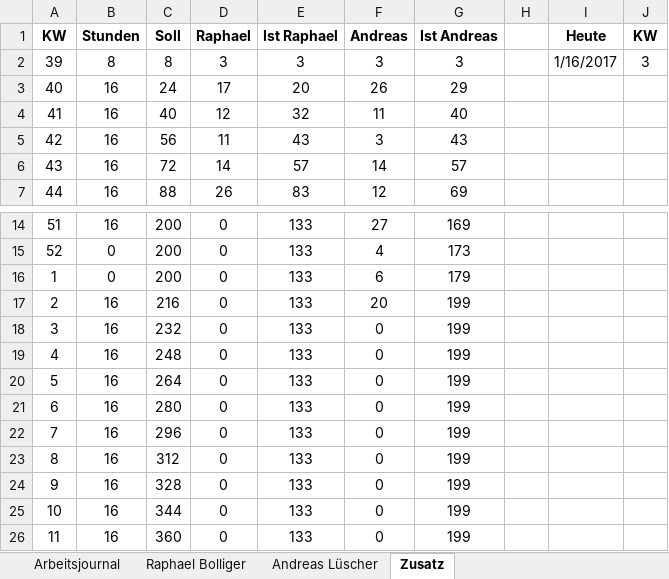
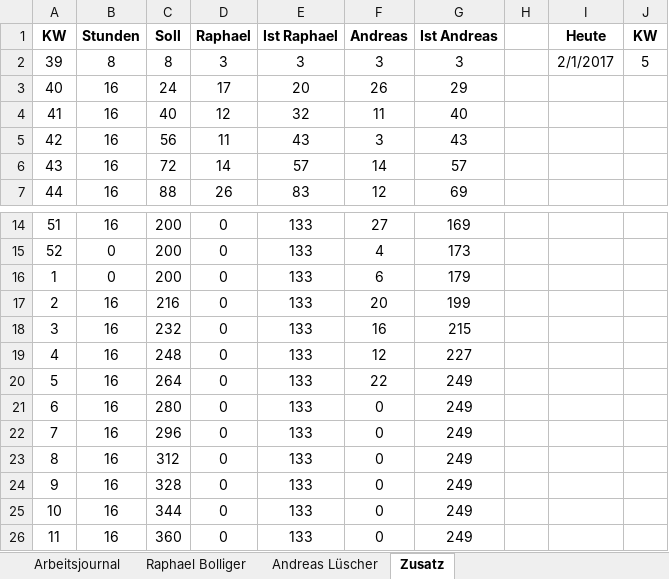
Before and after one commit to ahueni/ASD_iPad_App, an Excel workbook: doc/journal/Arbeitsjournal.xlsx, sheet Zusatz, drawn as a sheet; only a part is shown, gaps mark what is left out; values as stored, in another font and other column widths than the file's, no borders; the diff names each change by its address in the sheet, - before the commit and + after, or states it on an @@ line.

```diff
--- a/doc/journal/Arbeitsjournal.xlsx (sheet Zusatz)
+++ b/doc/journal/Arbeitsjournal.xlsx (sheet Zusatz)
-I2 (Heute): 1/16/2017
+I2 (Heute): 2/1/2017
-J2 (KW): 3
+J2 (KW): 5
-F18 (Andreas): 0
+F18 (Andreas): 16
-G18 (Ist Andreas): 199
+G18 (Ist Andreas): 215
-F19 (Andreas): 0
+F19 (Andreas): 12
-G19 (Ist Andreas): 199
+G19 (Ist Andreas): 227
-F20 (Andreas): 0
+F20 (Andreas): 22
-G20:G26 (Ist Andreas): 199
+G20:G26 (Ist Andreas): 249
```
Also changed, not shown: sheet Andreas Lüscher, sheet Arbeitsjournal, formulas that keep their value, charts or pictures.
